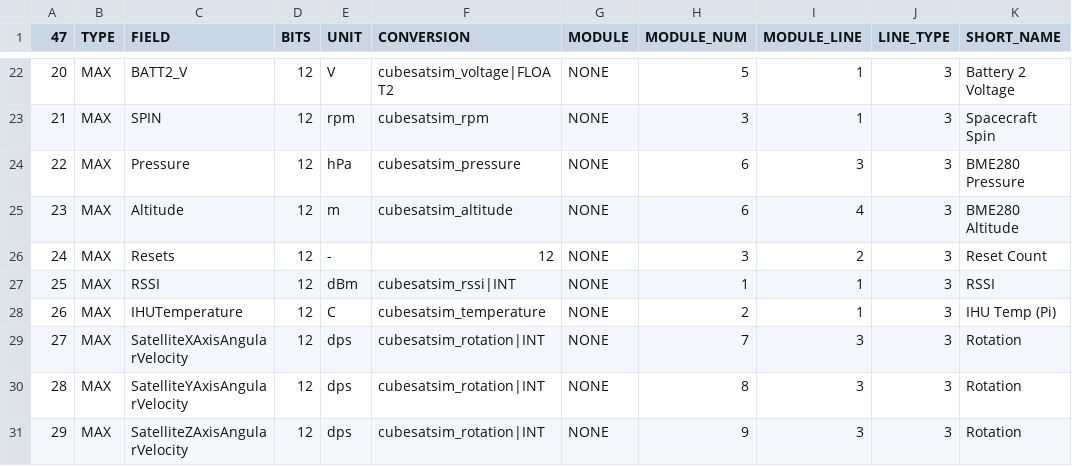
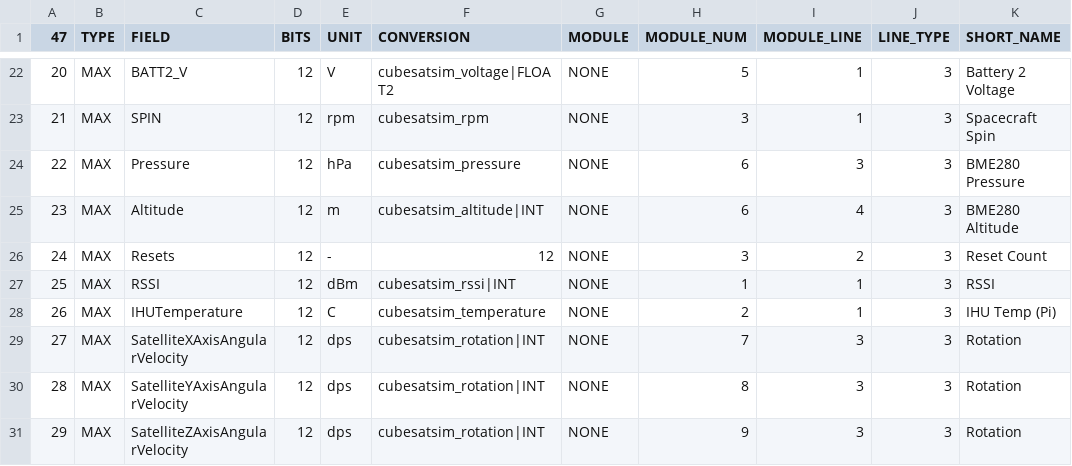
Before and after one commit to alanbjohnston/CubeSatSim, a CSV file: spacecraft/FoxTelem_1.13i/CubeSatSim_maxtelemetry.csv, drawn as a sheet; only a part is shown, gaps mark what is left out; the diff names each change by its address in the sheet, - before the commit and + after, or states it on an @@ line.

Commit message:
Update CubeSatSim_maxtelemetry.csv alt int

```diff
--- a/spacecraft/FoxTelem_1.13i/CubeSatSim_maxtelemetry.csv
+++ b/spacecraft/FoxTelem_1.13i/CubeSatSim_maxtelemetry.csv
-F25 (CONVERSION): cubesatsim_altitude
+F25 (CONVERSION): cubesatsim_altitude|INT
```
